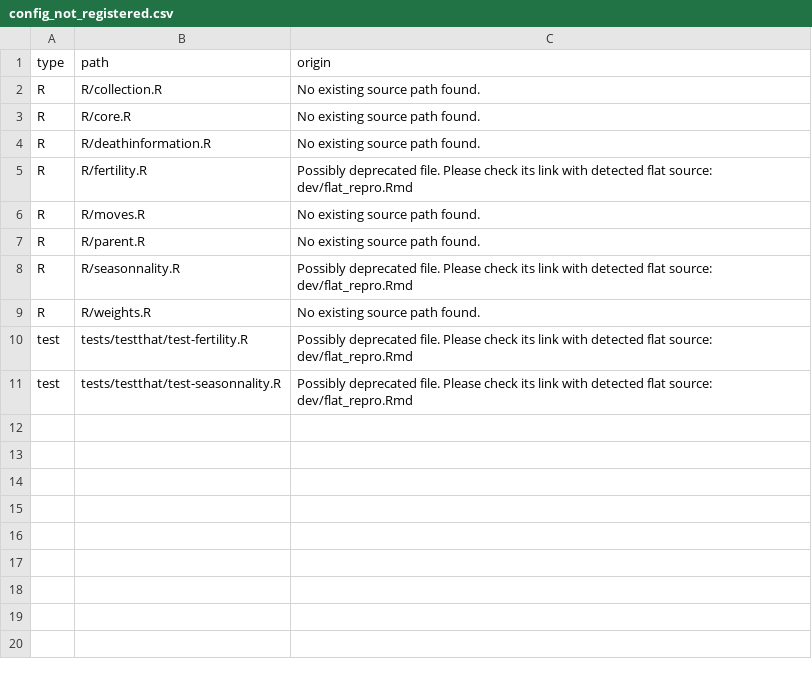
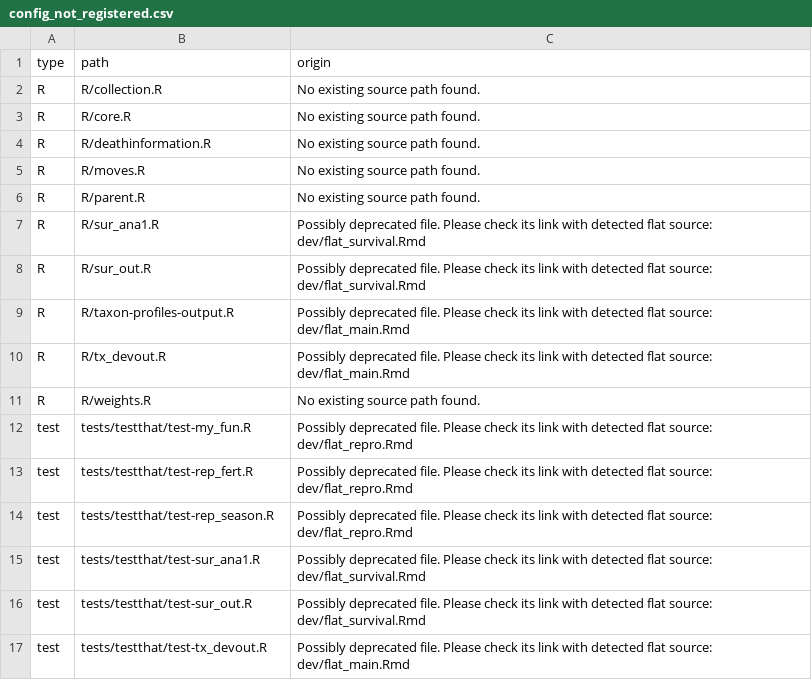
Before and after one commit to fplard/ISRverse, a CSV file: dev/config_not_registered.csv, drawn as a sheet.

Commit message:
survival 1.1

```diff
--- a/dev/config_not_registered.csv
+++ b/dev/config_not_registered.csv
@@ -4,8 +4,14 @@
 "R","R/deathinformation.R","No existing source path found."
-"R","R/fertility.R","Possibly deprecated file. Please check its link with detected flat source: dev/flat_repro.Rmd"
 "R","R/moves.R","No existing source path found."
 "R","R/parent.R","No existing source path found."
-"R","R/seasonnality.R","Possibly deprecated file. Please check its link with detected flat source: dev/flat_repro.Rmd"
+"R","R/sur_ana1.R","Possibly deprecated file. Please check its link with detected flat source: dev/flat_survival.Rmd"
+"R","R/sur_out.R","Possibly deprecated file. Please check its link with detected flat source: dev/flat_survival.Rmd"
+"R","R/taxon-profiles-output.R","Possibly deprecated file. Please check its link with detected flat source: dev/flat_main.Rmd"
+"R","R/tx_devout.R","Possibly deprecated file. Please check its link with detected flat source: dev/flat_main.Rmd"
 "R","R/weights.R","No existing source path found."
-"test","tests/testthat/test-fertility.R","Possibly deprecated file. Please check its link with detected flat source: dev/flat_repro.Rmd"
-"test","tests/testthat/test-seasonnality.R","Possibly deprecated file. Please check its link with detected flat source: dev/flat_repro.Rmd"
+"test","tests/testthat/test-my_fun.R","Possibly deprecated file. Please check its link with detected flat source: dev/flat_repro.Rmd"
+"test","tests/testthat/test-rep_fert.R","Possibly deprecated file. Please check its link with detected flat source: dev/flat_repro.Rmd"
+"test","tests/testthat/test-rep_season.R","Possibly deprecated file. Please check its link with detected flat source: dev/flat_repro.Rmd"
+"test","tests/testthat/test-sur_ana1.R","Possibly deprecated file. Please check its link with detected flat source: dev/flat_survival.Rmd"
+"test","tests/testthat/test-sur_out.R","Possibly deprecated file. Please check its link with detected flat source: dev/flat_survival.Rmd"
+"test","tests/testthat/test-tx_devout.R","Possibly deprecated file. Please check its link with detected flat source: dev/flat_main.Rmd"
```
Also changed, not shown: 56 other files.
